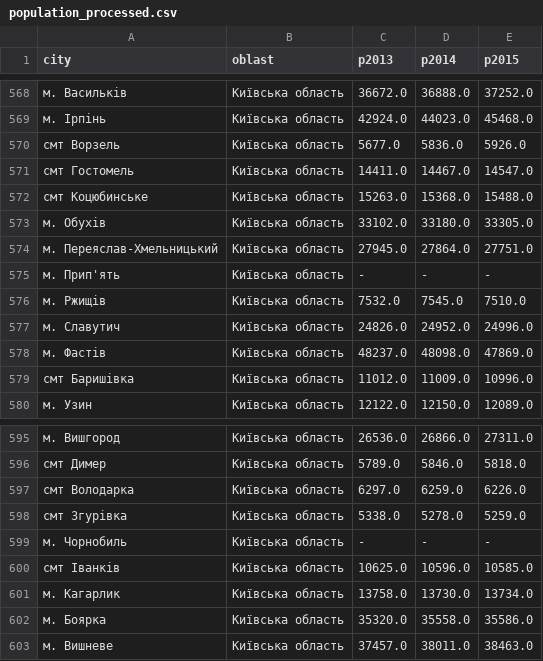
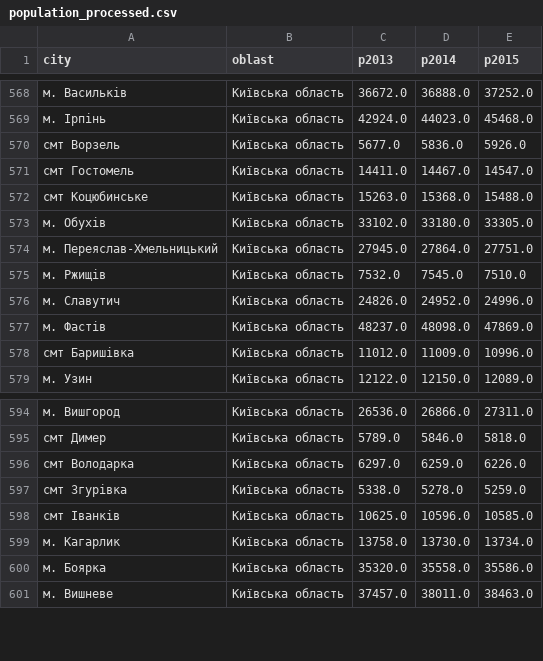
Before and after one commit to andriy-gazin/population-map, a CSV file: population_processed.csv, drawn as a sheet; only a part is shown, gaps mark what is left out; the diff names each change by its address in the sheet, - before the commit and + after, or states it on an @@ line.

Commit message:
delete prypiat & chornobyl

```diff
--- a/population_processed.csv
+++ b/population_processed.csv
-row 575: м. Прип'ять | Київська область | - | - | -
-row 599: м. Чорнобиль | Київська область | - | - | -
```
